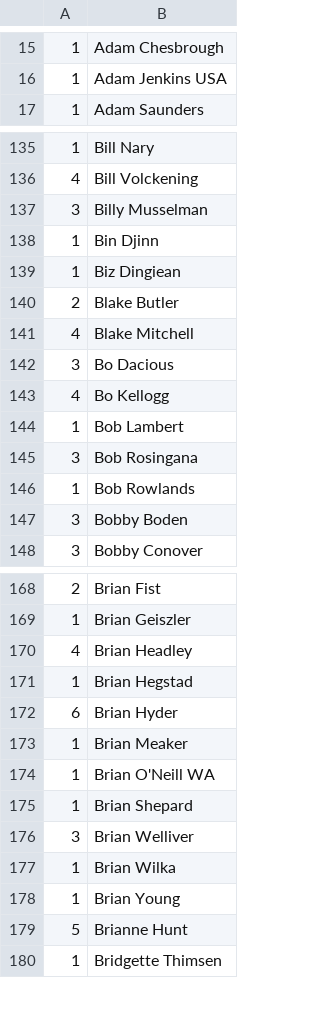
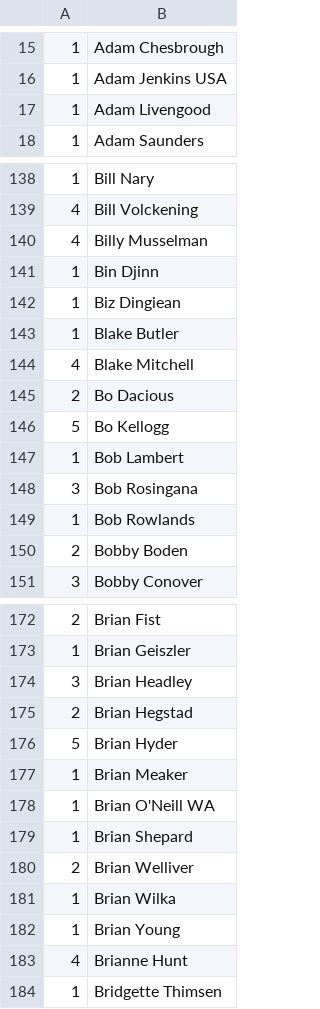
Before and after one commit to Invader-Zim/mnp-data-archive, a CSV file: IPR.csv, drawn as a sheet; only a part is shown, gaps mark what is left out; the diff covers the shown part only.

```diff
--- a/IPR.csv
+++ b/IPR.csv
@@ -16,2 +16,3 @@
 1,Adam Jenkins USA
+1,Adam Livengood
 1,Adam Saunders
@@ -136,9 +139,9 @@
 4,Bill Volckening
-3,Billy Musselman
+4,Billy Musselman
 1,Bin Djinn
 1,Biz Dingiean
-2,Blake Butler
+1,Blake Butler
 4,Blake Mitchell
-3,Bo Dacious
-4,Bo Kellogg
+2,Bo Dacious
+5,Bo Kellogg
 1,Bob Lambert
@@ -146,3 +149,3 @@
 1,Bob Rowlands
-3,Bobby Boden
+2,Bobby Boden
 3,Bobby Conover
@@ -169,5 +173,5 @@
 1,Brian Geiszler
-4,Brian Headley
-1,Brian Hegstad
-6,Brian Hyder
+3,Brian Headley
+2,Brian Hegstad
+5,Brian Hyder
 1,Brian Meaker
@@ -175,6 +179,6 @@
 1,Brian Shepard
-3,Brian Welliver
+2,Brian Welliver
 1,Brian Wilka
 1,Brian Young
-5,Brianne Hunt
+4,Brianne Hunt
 1,Bridgette Thimsen
```
Also changed, not shown: 13 added rows, 1 removed row and 157 edited cells elsewhere in this file.
